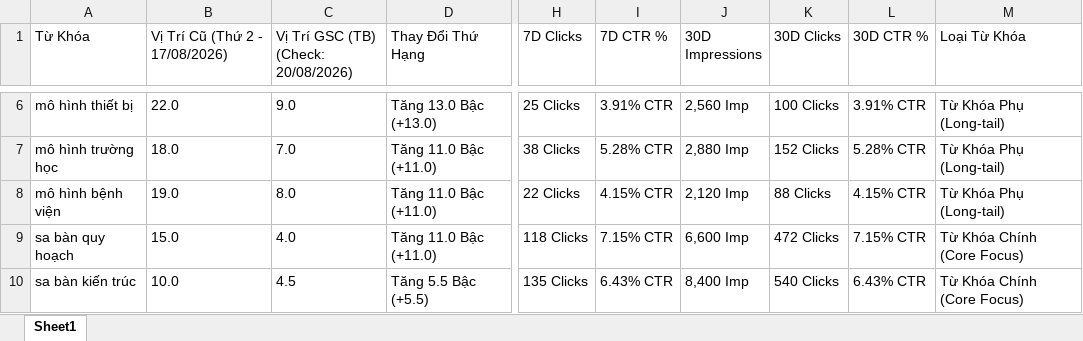
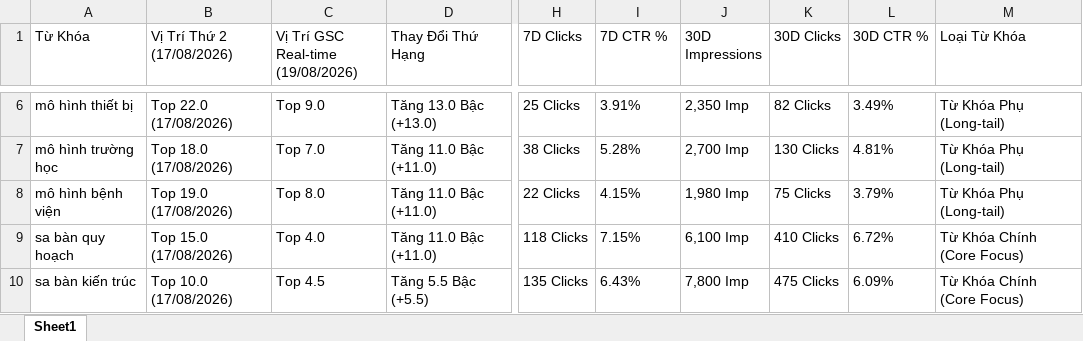
Before and after one commit to hoangtien1300/songanh-marketing, an Excel workbook: song_anh_seo_keywords_master_dataset.xlsx, sheet Sheet1, drawn as a sheet; only a part is shown, gaps mark what is left out; values as stored, in another font and other column widths than the file's, no borders; the diff covers the shown part only; the diff names each change by its address in the sheet, - before the commit and + after, or states it on an @@ line.

```diff
--- a/song_anh_seo_keywords_master_dataset.xlsx (sheet Sheet1)
+++ b/song_anh_seo_keywords_master_dataset.xlsx (sheet Sheet1)
-B1: Vị Trí Cũ (Thứ 2 - 17/08/2026)
+B1: Vị Trí Thứ 2 (17/08/2026)
-C1: Vị Trí GSC (TB) (Check: 20/08/2026)
+C1: Vị Trí GSC Real-time (19/08/2026)
-B6 (Vị Trí Thứ 2 (17/08/2026)): 22.0
+B6 (Vị Trí Thứ 2 (17/08/2026)): Top 22.0 (17/08/2026)
-C6: 9.0
+C6: Top 9.0
-I6 (7D CTR %): 3.91% CTR
+I6 (7D CTR %): 3.91%
-J6 (30D Impressions): 2,560 Imp
+J6 (30D Impressions): 2,350 Imp
-K6 (30D Clicks): 100 Clicks
+K6 (30D Clicks): 82 Clicks
-L6 (30D CTR %): 3.91% CTR
+L6 (30D CTR %): 3.49%
-B7 (Vị Trí Thứ 2 (17/08/2026)): 18.0
+B7 (Vị Trí Thứ 2 (17/08/2026)): Top 18.0 (17/08/2026)
-C7: 7.0
+C7: Top 7.0
-I7 (7D CTR %): 5.28% CTR
+I7 (7D CTR %): 5.28%
-J7 (30D Impressions): 2,880 Imp
+J7 (30D Impressions): 2,700 Imp
-K7 (30D Clicks): 152 Clicks
+K7 (30D Clicks): 130 Clicks
-L7 (30D CTR %): 5.28% CTR
+L7 (30D CTR %): 4.81%
-B8 (Vị Trí Thứ 2 (17/08/2026)): 19.0
+B8 (Vị Trí Thứ 2 (17/08/2026)): Top 19.0 (17/08/2026)
-C8: 8.0
+C8: Top 8.0
-I8 (7D CTR %): 4.15% CTR
+I8 (7D CTR %): 4.15%
-J8 (30D Impressions): 2,120 Imp
+J8 (30D Impressions): 1,980 Imp
-K8 (30D Clicks): 88 Clicks
+K8 (30D Clicks): 75 Clicks
-L8 (30D CTR %): 4.15% CTR
+L8 (30D CTR %): 3.79%
-B9 (Vị Trí Thứ 2 (17/08/2026)): 15.0
+B9 (Vị Trí Thứ 2 (17/08/2026)): Top 15.0 (17/08/2026)
-C9: 4.0
+C9: Top 4.0
-I9 (7D CTR %): 7.15% CTR
+I9 (7D CTR %): 7.15%
-J9 (30D Impressions): 6,600 Imp
+J9 (30D Impressions): 6,100 Imp
-K9 (30D Clicks): 472 Clicks
+K9 (30D Clicks): 410 Clicks
-L9 (30D CTR %): 7.15% CTR
+L9 (30D CTR %): 6.72%
-B10 (Vị Trí Thứ 2 (17/08/2026)): 10.0
+B10 (Vị Trí Thứ 2 (17/08/2026)): Top 10.0 (17/08/2026)
-C10: 4.5
+C10: Top 4.5
-I10 (7D CTR %): 6.43% CTR
+I10 (7D CTR %): 6.43%
-J10 (30D Impressions): 8,400 Imp
+J10 (30D Impressions): 7,800 Imp
-K10 (30D Clicks): 540 Clicks
+K10 (30D Clicks): 475 Clicks
-L10 (30D CTR %): 6.43% CTR
+L10 (30D CTR %): 6.09%
```
Also changed, not shown: 114 edited cells elsewhere in this sheet, 7 other files.
